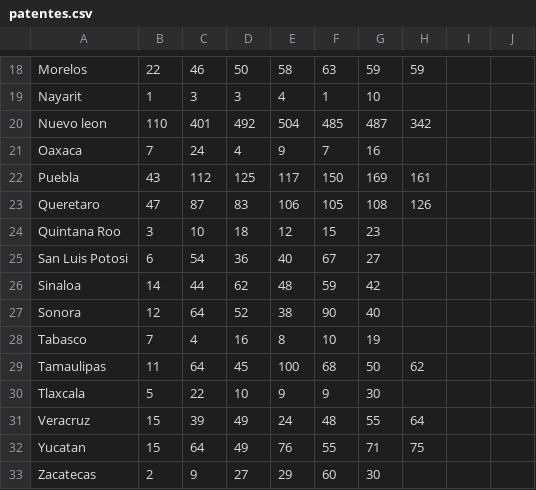
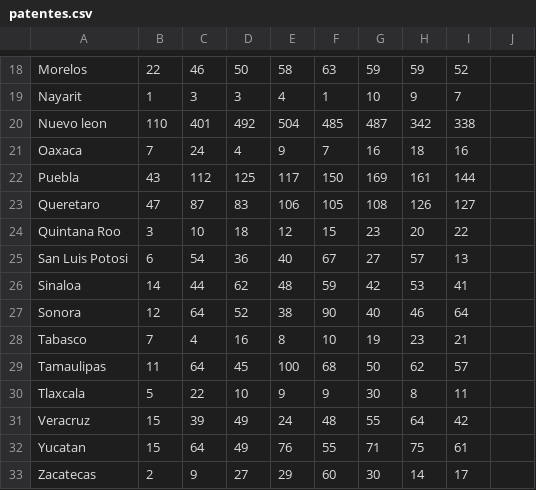
Before and after one commit to luislortega/Talentland_2019_private, a CSV file: procesamiento_python/impi_data/patentes.csv, drawn as a sheet; only a part is shown, gaps mark what is left out; the diff covers the shown part only; the diff names each change by its address in the sheet, - before the commit and + after, or states it on an @@ line.

```diff
--- a/procesamiento_python/impi_data/patentes.csv
+++ b/procesamiento_python/impi_data/patentes.csv
-I18: (empty)
+I18: 52
-H19: (empty)
+H19: 9
-I19: (empty)
+I19: 7
-I20: (empty)
+I20: 338
-H21: (empty)
+H21: 18
-I21: (empty)
+I21: 16
-I22: (empty)
+I22: 144
-I23: (empty)
+I23: 127
-H24: (empty)
+H24: 20
-I24: (empty)
+I24: 22
-H25: (empty)
+H25: 57
-I25: (empty)
+I25: 13
-H26: (empty)
+H26: 53
-I26: (empty)
+I26: 41
-H27: (empty)
+H27: 46
-I27: (empty)
+I27: 64
-H28: (empty)
+H28: 23
-I28: (empty)
+I28: 21
-I29: (empty)
+I29: 57
-H30: (empty)
+H30: 8
-I30: (empty)
+I30: 11
-I31: (empty)
+I31: 42
-I32: (empty)
+I32: 61
-H33: (empty)
+H33: 14
-I33: (empty)
+I33: 17
```
Also changed, not shown: 32 edited cells elsewhere in this file.
